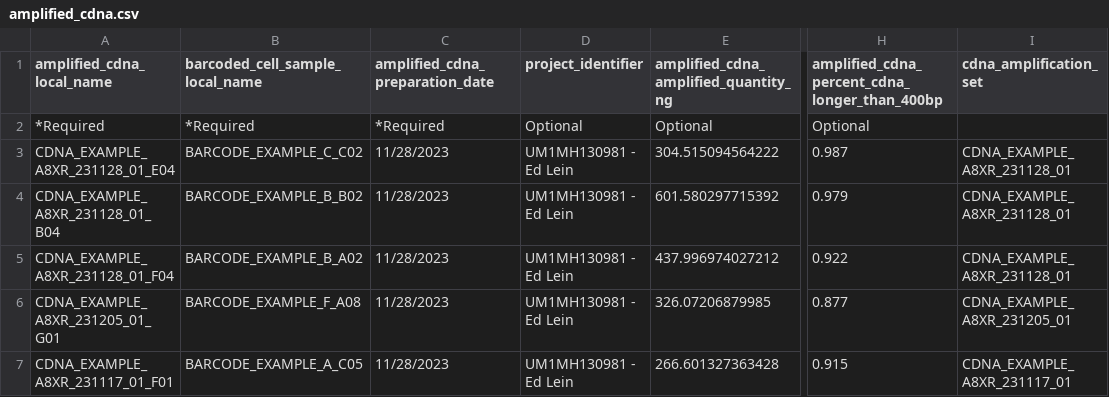
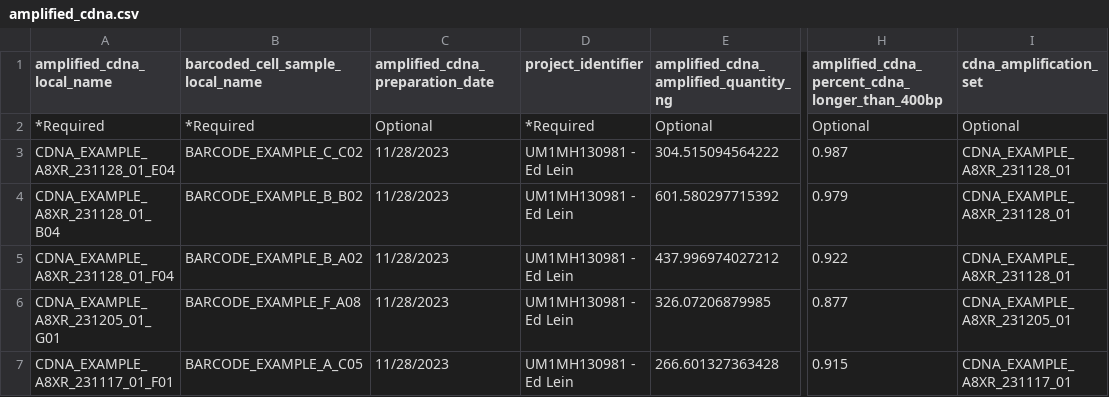
Before and after one commit to UTHealth-Data-Science/bican_seq_library_portal_template, a CSV file: Sequencing_Library_Upload_Templates/templates/amplified_cdna.csv, drawn as a sheet; only a part is shown, gaps mark what is left out; the diff names each change by its address in the sheet, - before the commit and + after, or states it on an @@ line.

Commit message:
Update amplified_cdna.csv

```diff
--- a/Sequencing_Library_Upload_Templates/templates/amplified_cdna.csv
+++ b/Sequencing_Library_Upload_Templates/templates/amplified_cdna.csv
-C2 (amplified_cdna_preparation_date): *Required
+C2 (amplified_cdna_preparation_date): Optional
-D2 (project_identifier): Optional
+D2 (project_identifier): *Required
-I2 (cdna_amplification_set): (empty)
+I2 (cdna_amplification_set): Optional
```
